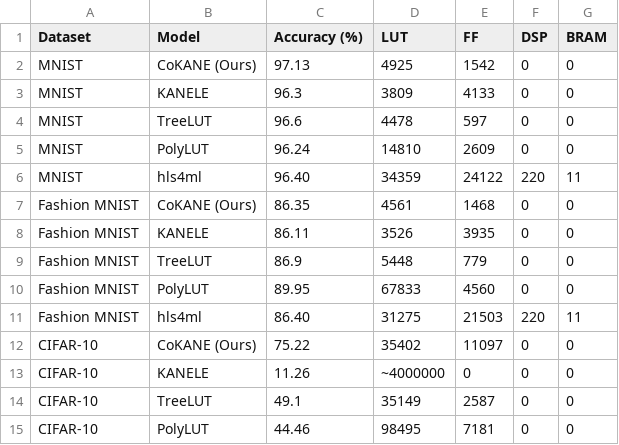
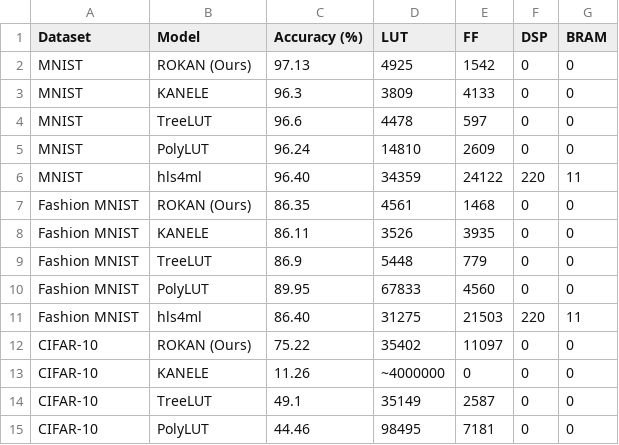
Before and after one commit to Ronin7097/DL_Project, a CSV file: 05_results/main_results.csv, drawn as a sheet.

Commit message:
Update main_results.csv

```diff
--- a/05_results/main_results.csv
+++ b/05_results/main_results.csv
@@ -1,3 +1,3 @@
 Dataset,Model,Accuracy (%),LUT,FF,DSP,BRAM
-MNIST,CoKANE (Ours),97.13,4925,1542,0,0
+MNIST,ROKAN (Ours),97.13,4925,1542,0,0
 MNIST,KANELE,96.3,3809,4133,0,0
@@ -6,3 +6,3 @@ MNIST,PolyLUT,96.24,14810,2609,0,0
 MNIST,hls4ml,96.40,34359,24122,220,11
-Fashion MNIST,CoKANE (Ours),86.35,4561,1468,0,0
+Fashion MNIST,ROKAN (Ours),86.35,4561,1468,0,0
 Fashion MNIST,KANELE,86.11,3526,3935,0,0
@@ -11,3 +11,3 @@ Fashion MNIST,PolyLUT,89.95,67833,4560,0,0
 Fashion MNIST,hls4ml,86.40,31275,21503,220,11
-CIFAR-10,CoKANE (Ours),75.22,35402,11097,0,0
+CIFAR-10,ROKAN (Ours),75.22,35402,11097,0,0
 CIFAR-10,KANELE,11.26,~4000000,0,0,0
```
